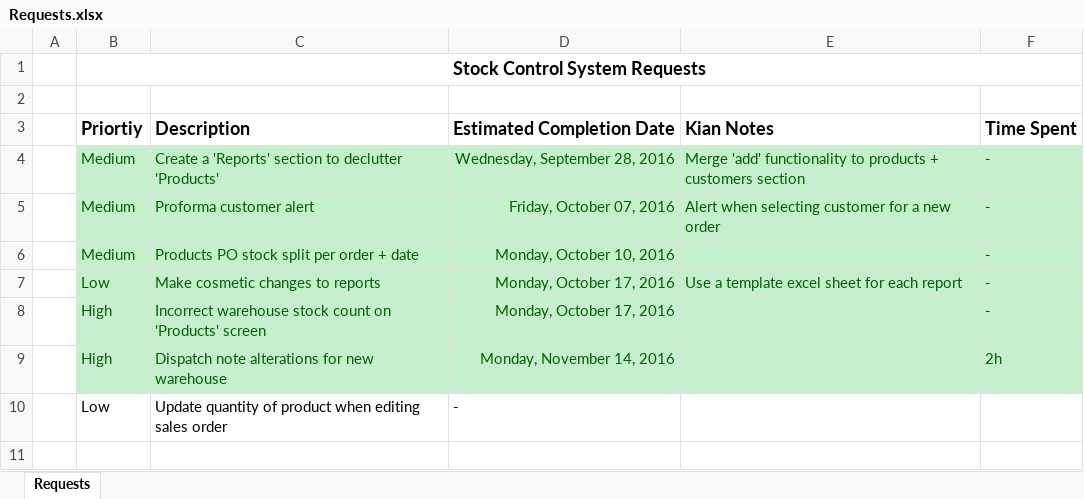
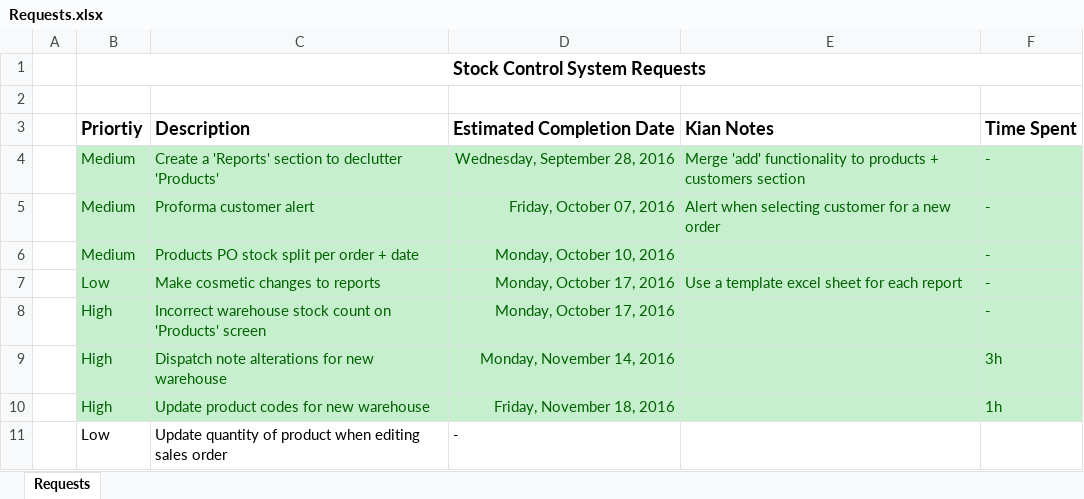
Before and after one commit to kbryen/mayfair, an Excel workbook: misc/Requests.xlsx, sheet Requests, drawn as a sheet; values as stored, in another font and other column widths than the file's, no borders; the diff names each change by its address in the sheet, - before the commit and + after, or states it on an @@ line.

Commit message:
Requests sheet updated.

```diff
--- a/misc/Requests.xlsx (sheet Requests)
+++ b/misc/Requests.xlsx (sheet Requests)
-F9 (Time Spent): 2h
+F9 (Time Spent): 3h
+row 10:  | High | Update product codes for new warehouse | Friday, November 18, 2016 |  | 1h
```
